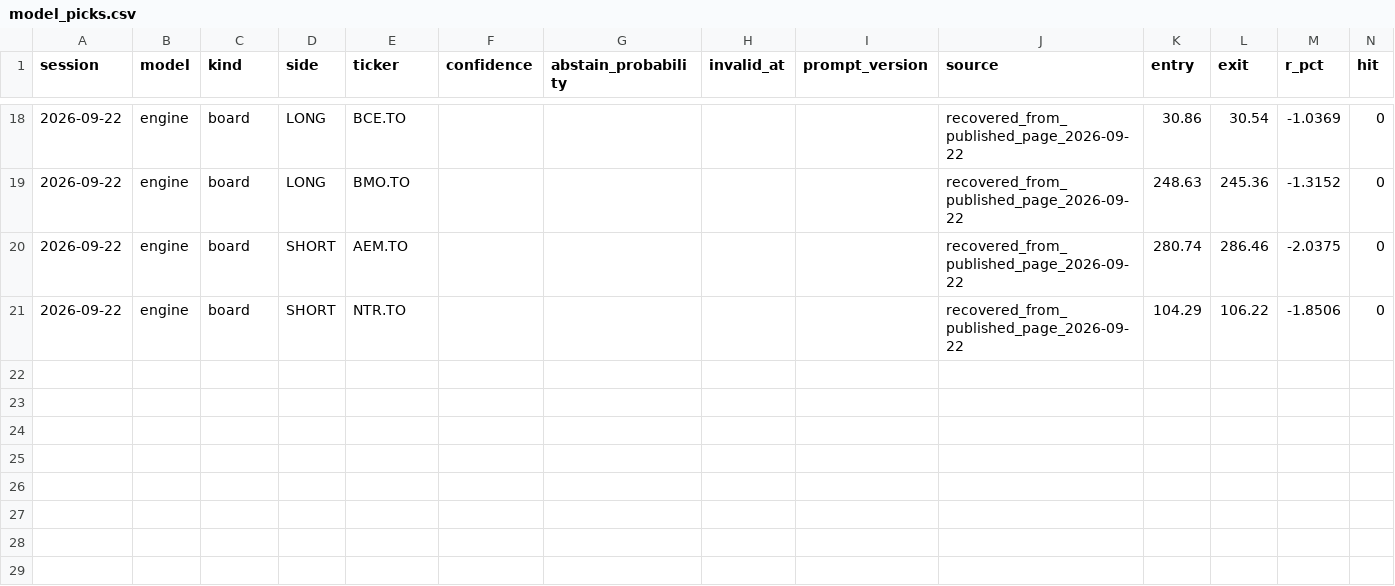
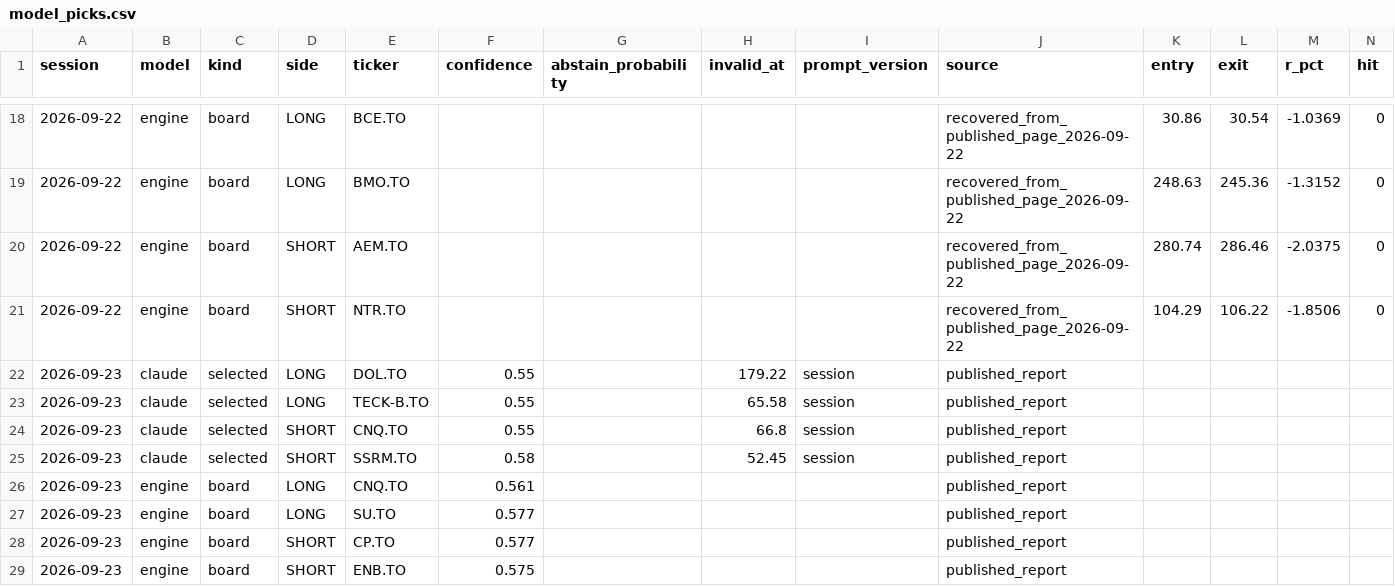
Before and after one commit to rufatb/RB, a CSV file: data/model_picks.csv, drawn as a sheet; only a part is shown, gaps mark what is left out; rows hold the shown columns only; the diff names each change by its address in the sheet, - before the commit and + after, or states it on an @@ line.

```diff
--- a/data/model_picks.csv
+++ b/data/model_picks.csv
+row 22: 2026-09-23 | claude | selected | LONG | DOL.TO | 0.55 |  | 179.22 | session | published_report
+row 23: 2026-09-23 | claude | selected | LONG | TECK-B.TO | 0.55 |  | 65.58 | session | published_report
+row 24: 2026-09-23 | claude | selected | SHORT | CNQ.TO | 0.55 |  | 66.8 | session | published_report
+row 25: 2026-09-23 | claude | selected | SHORT | SSRM.TO | 0.58 |  | 52.45 | session | published_report
+row 26: 2026-09-23 | engine | board | LONG | CNQ.TO | 0.561 |  |  |  | published_report
+row 27: 2026-09-23 | engine | board | LONG | SU.TO | 0.577 |  |  |  | published_report
+row 28: 2026-09-23 | engine | board | SHORT | CP.TO | 0.577 |  |  |  | published_report
+row 29: 2026-09-23 | engine | board | SHORT | ENB.TO | 0.575 |  |  |  | published_report
```
Also changed, not shown: ledger.csv, universe_prints.csv.
